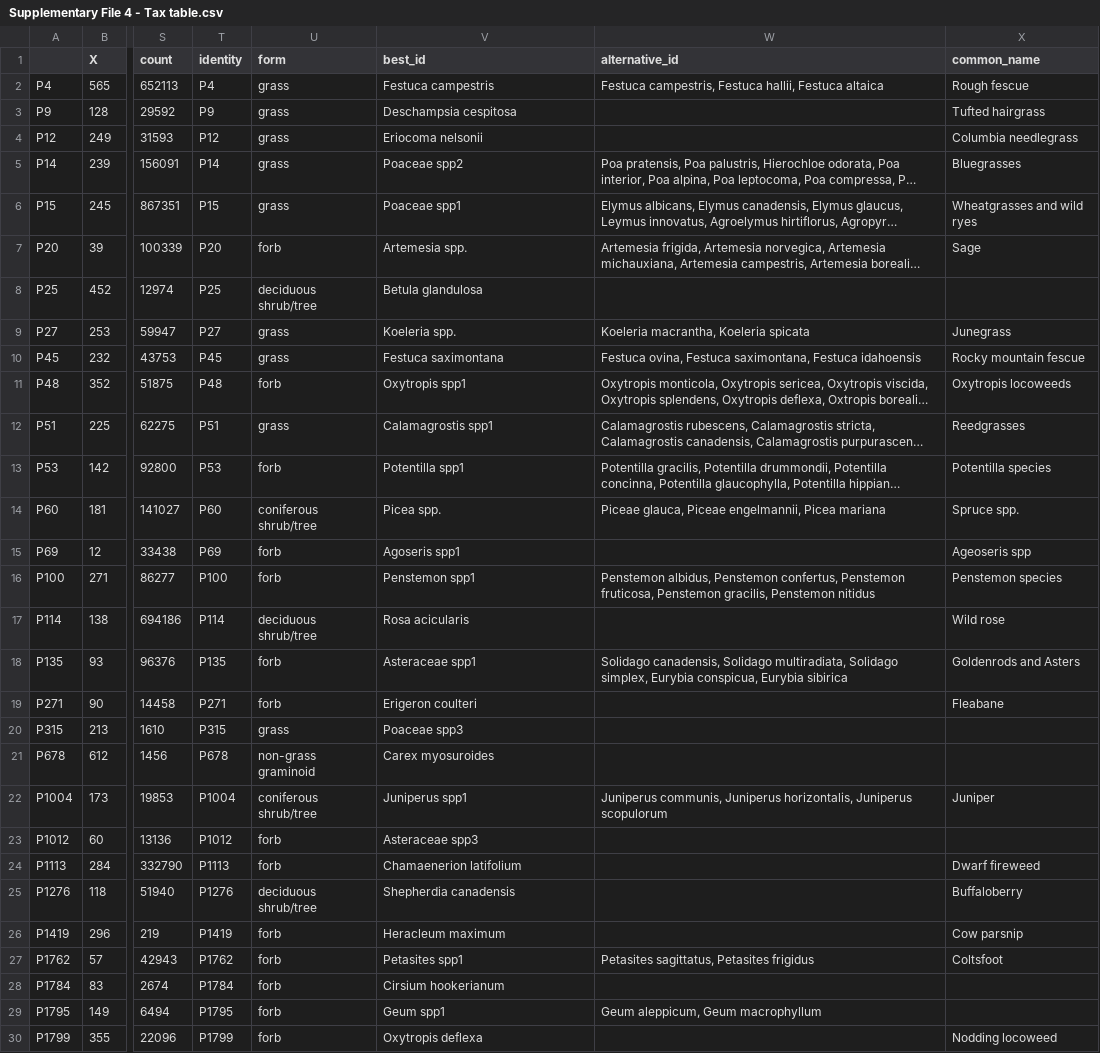
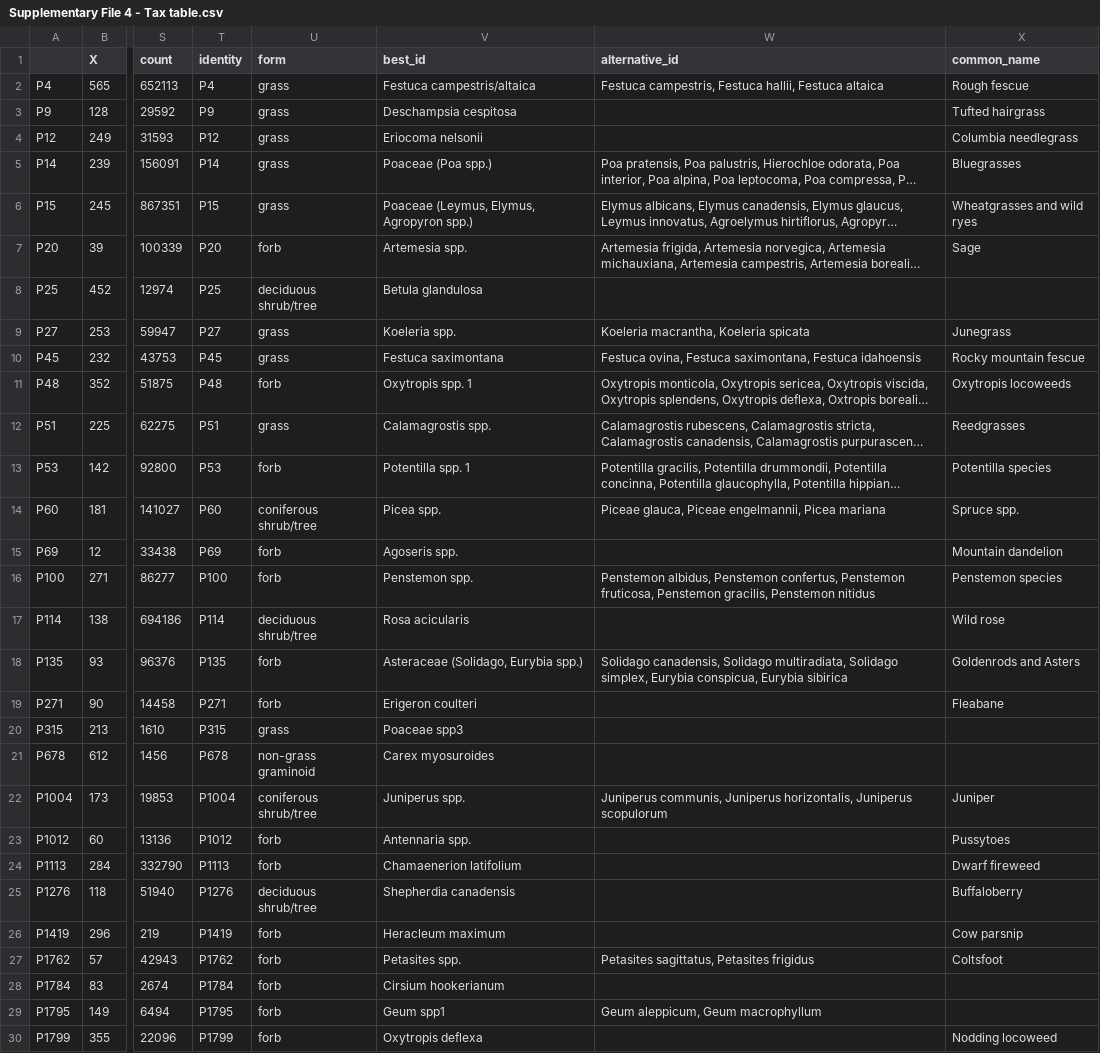
Before and after one commit to jfarr99/Banff_Dietary_Niches, a CSV file: Data/Supplementary File 4 - Tax table.csv, drawn as a sheet; only a part is shown, gaps mark what is left out; long unchanged cells end in …; the diff covers the shown part only; the diff names each change by its address in the sheet, - before the commit and + after, or states it on an @@ line.

```diff
--- a/Data/Supplementary File 4 - Tax table.csv
+++ b/Data/Supplementary File 4 - Tax table.csv
-V2 (best_id): Festuca campestris
+V2 (best_id): Festuca campestris/altaica
-V5 (best_id): Poaceae spp2
+V5 (best_id): Poaceae (Poa spp.)
-V6 (best_id): Poaceae spp1
+V6 (best_id): Poaceae (Leymus, Elymus, Agropyron spp.)
-V11 (best_id): Oxytropis spp1
+V11 (best_id): Oxytropis spp. 1
-V12 (best_id): Calamagrostis spp1
+V12 (best_id): Calamagrostis spp.
-V13 (best_id): Potentilla spp1
+V13 (best_id): Potentilla spp. 1
-V15 (best_id): Agoseris spp1
+V15 (best_id): Agoseris spp.
-X15 (common_name): Ageoseris spp
+X15 (common_name): Mountain dandelion
-V16 (best_id): Penstemon spp1
+V16 (best_id): Penstemon spp.
-V18 (best_id): Asteraceae spp1
+V18 (best_id): Asteraceae (Solidago, Eurybia spp.)
-V22 (best_id): Juniperus spp1
+V22 (best_id): Juniperus spp.
-V23 (best_id): Asteraceae spp3
+V23 (best_id): Antennaria spp.
-X23 (common_name): (empty)
+X23 (common_name): Pussytoes
-V27 (best_id): Petasites spp1
+V27 (best_id): Petasites spp.
```
Also changed, not shown: 29 edited cells elsewhere in this file, Data/Banff Metadata_Nov102024.csv, Data/Supplementary File 1 - Fecal sample metadata.csv, 21 other files.
